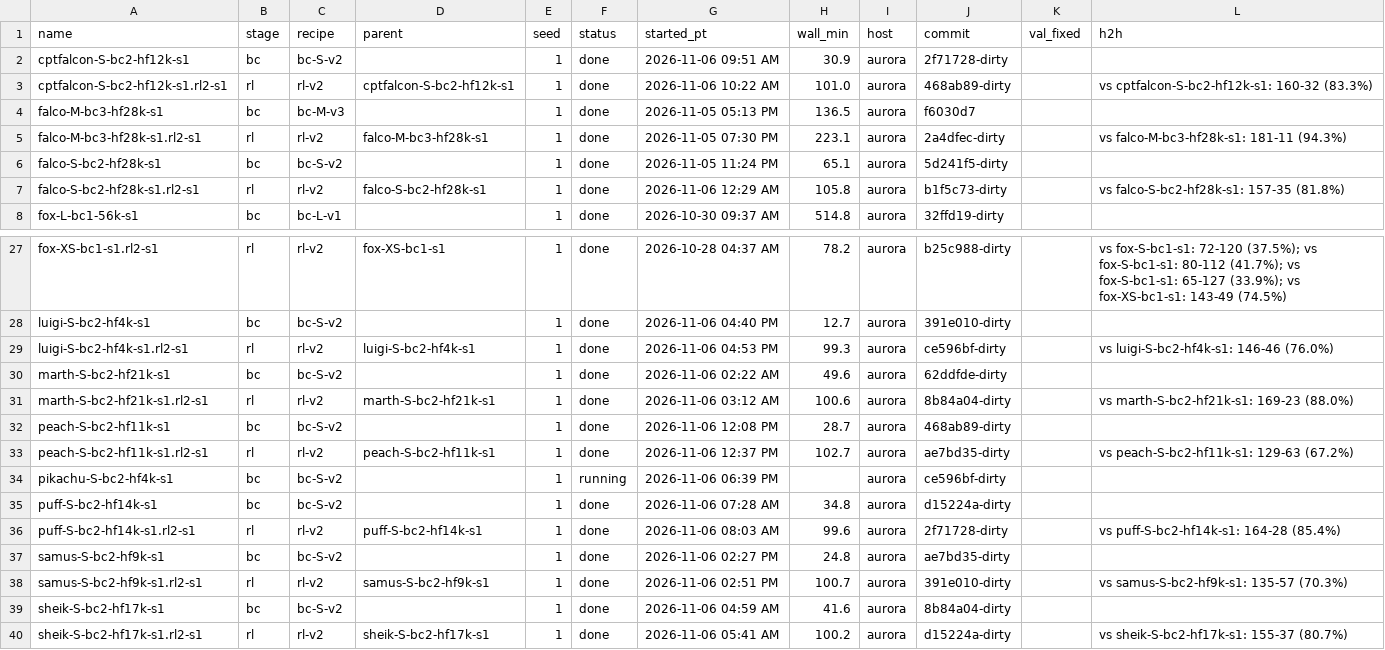
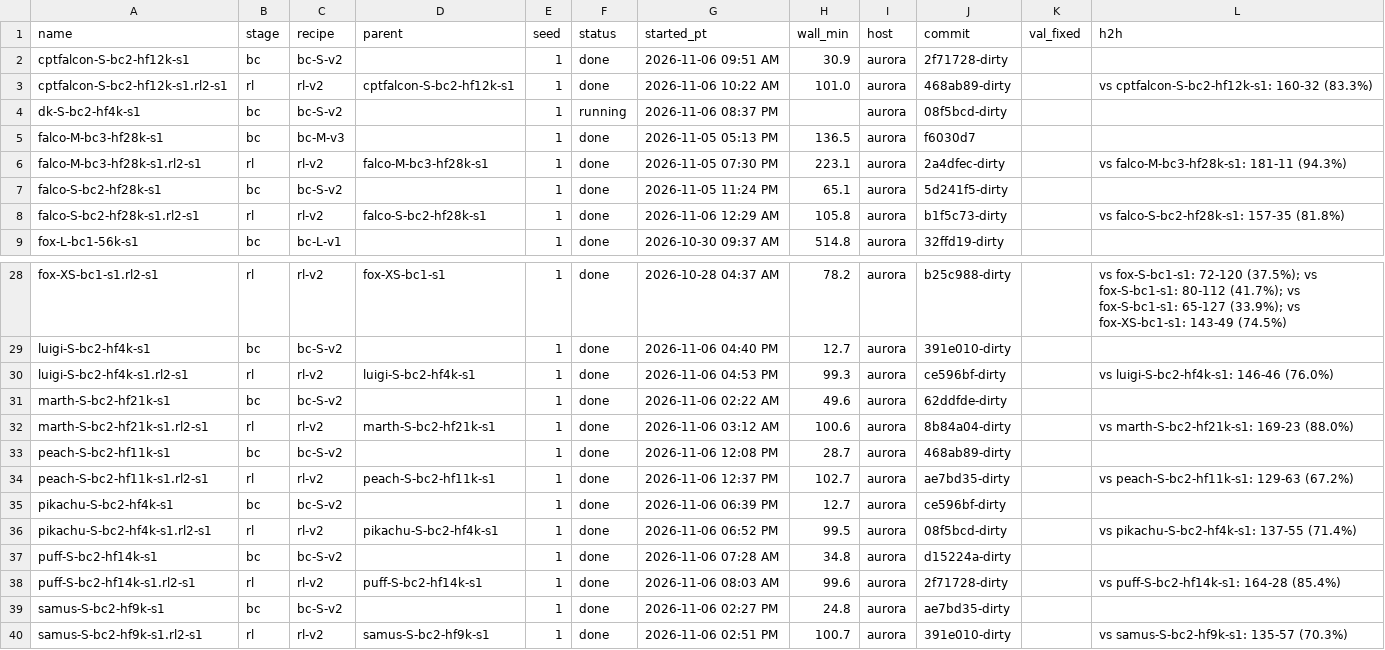
Before and after one commit to erickfm/MIMIC, a TSV file: runs/registry.tsv, drawn as a sheet; only a part is shown, gaps mark what is left out; the shorter side is filled out with more unchanged rows.

```diff
--- a/runs/registry.tsv
+++ b/runs/registry.tsv
@@ -3,2 +3,3 @@ cptfalcon-S-bc2-hf12k-s1	bc	bc-S-v2		1	done	2026-11-06 09:51 AM	30.9	aurora	2f71
 cptfalcon-S-bc2-hf12k-s1.rl2-s1	rl	rl-v2	cptfalcon-S-bc2-hf12k-s1	1	done	2026-11-06 10:22 AM	101.0	aurora	468ab89-dirty		vs cptfalcon-S-bc2-hf12k-s1: 160-32 (83.3%)
+dk-S-bc2-hf4k-s1	bc	bc-S-v2		1	running	2026-11-06 08:37 PM		aurora	08f5bcd-dirty		
 falco-M-bc3-hf28k-s1	bc	bc-M-v3		1	done	2026-11-05 05:13 PM	136.5	aurora	f6030d7		
@@ -33,3 +34,4 @@ peach-S-bc2-hf11k-s1	bc	bc-S-v2		1	done	2026-11-06 12:08 PM	28.7	aurora	468ab89-
 peach-S-bc2-hf11k-s1.rl2-s1	rl	rl-v2	peach-S-bc2-hf11k-s1	1	done	2026-11-06 12:37 PM	102.7	aurora	ae7bd35-dirty		vs peach-S-bc2-hf11k-s1: 129-63 (67.2%)
-pikachu-S-bc2-hf4k-s1	bc	bc-S-v2		1	running	2026-11-06 06:39 PM		aurora	ce596bf-dirty		
+pikachu-S-bc2-hf4k-s1	bc	bc-S-v2		1	done	2026-11-06 06:39 PM	12.7	aurora	ce596bf-dirty		
+pikachu-S-bc2-hf4k-s1.rl2-s1	rl	rl-v2	pikachu-S-bc2-hf4k-s1	1	done	2026-11-06 06:52 PM	99.5	aurora	08f5bcd-dirty		vs pikachu-S-bc2-hf4k-s1: 137-55 (71.4%)
 puff-S-bc2-hf14k-s1	bc	bc-S-v2		1	done	2026-11-06 07:28 AM	34.8	aurora	d15224a-dirty		
```
Also changed, not shown: 4 other files.
